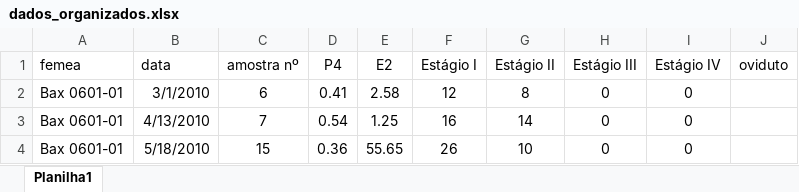
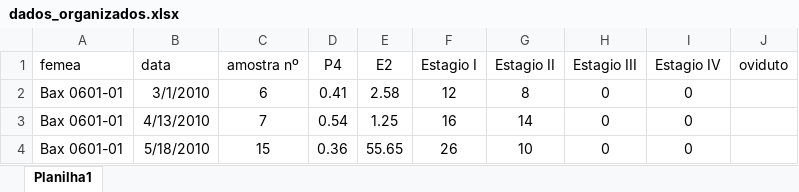
Before and after one commit to yugitoo/CEA_I, an Excel workbook: dados_organizados.xlsx, sheet Planilha1, drawn as a sheet; only a part is shown; values as stored, in another font and other column widths than the file's, no borders; the diff names each change by its address in the sheet, - before the commit and + after, or states it on an @@ line.

Commit message:
- Para evitar bugs, todos os acentos foram retirados do codigo e do banco dados_organizados - organizacao de codigos enviados dia 08/06 que possivelmente nao serao utilizados - insercao de codigos "Modelagem" enviados dia 20/06 e organizacao ate a modelagem do estagio I. Aparentemente o codigo abaixo e analogo.

```diff
--- a/dados_organizados.xlsx (sheet Planilha1)
+++ b/dados_organizados.xlsx (sheet Planilha1)
-F1: Estágio I
+F1: Estagio I
-G1: Estágio II
+G1: Estagio II
-H1: Estágio III
+H1: Estagio III
-I1: Estágio IV
+I1: Estagio IV
```
Also changed, not shown: 1 other file.
